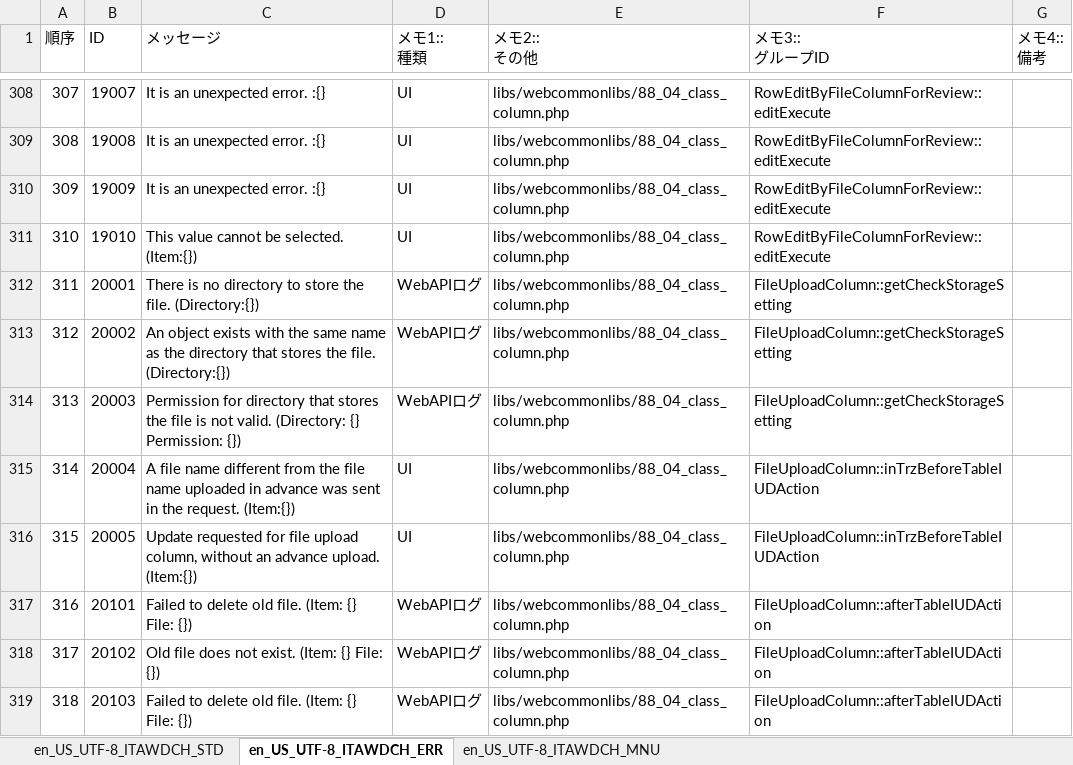
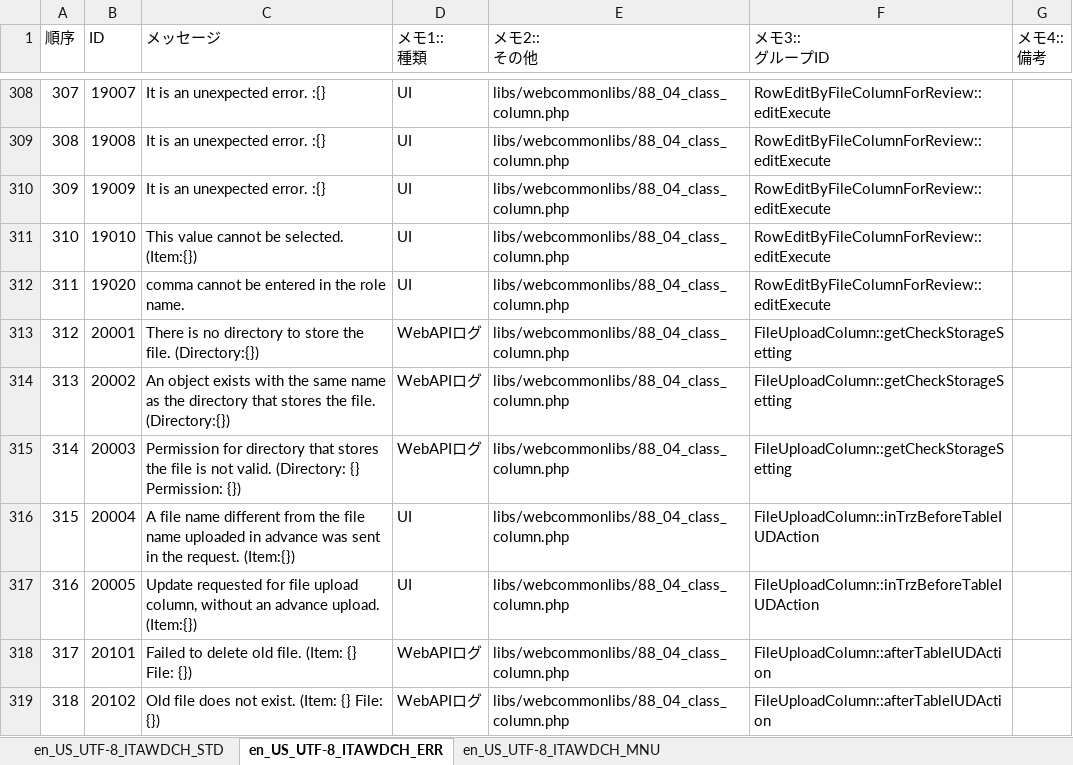
Before and after one commit to exastro-suite/it-automation, an Excel workbook: ky_message_seeds/webdbcore/en_US_message_PHP.xlsm, sheet en_US_UTF-8_ITAWDCH_ERR, drawn as a sheet; only a part is shown, gaps mark what is left out; the shorter side is filled out with more unchanged rows; values as stored, in another font and other column widths than the file's, no cell formats; addresses are those after the commit; the diff names each change by its address in the sheet, - before the commit and + after, or states it on an @@ line.

```diff
--- a/ky_message_seeds/webdbcore/en_US_message_PHP.xlsm (sheet en_US_UTF-8_ITAWDCH_ERR)
+++ b/ky_message_seeds/webdbcore/en_US_message_PHP.xlsm (sheet en_US_UTF-8_ITAWDCH_ERR)
+row 312: 311 | 19020 | comma cannot be entered in the role name. | UI | libs/webcommonlibs/88_04_class_column.php | RowEditByFileColumnForReview::editExecute
@@ column A (順序) renumbered from row 313 down @@
```
Also changed, not shown: sheet en_US_UTF-8_ITAWDCH_STD, sheet en_US_UTF-8_ITAWDCH_MNU, cell formats, ky_message_seeds/webdbcore/ja_JP_message_PHP.xlsm, 28 other files.
